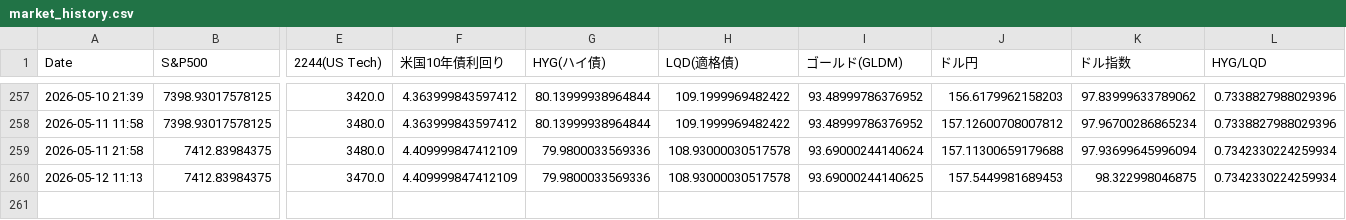
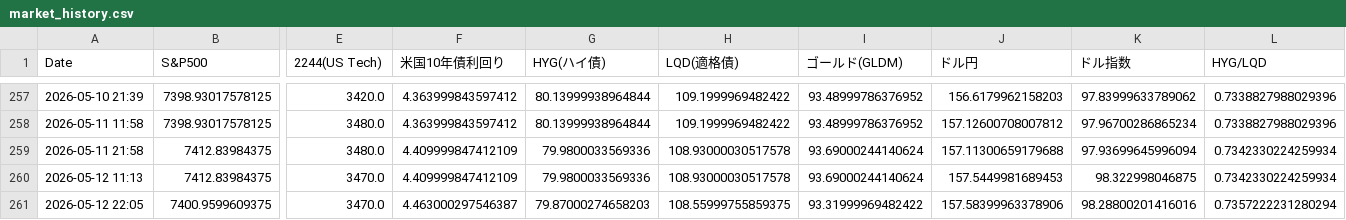
Before and after one commit to tetsustrategist-glitch/market-analyzer, a CSV file: market_history.csv, drawn as a sheet; only a part is shown, gaps mark what is left out; rows hold the shown columns only; the diff names each change by its address in the sheet, - before the commit and + after, or states it on an @@ line.

```diff
--- a/market_history.csv
+++ b/market_history.csv
-I260 (ゴールド(GLDM)): 93.69000244140625
+I260 (ゴールド(GLDM)): 93.69000244140624
+row 261: 2026-05-12 22:05 | 7400.9599609375 | 3470.0 | 4.463000297546387 | 79.87000274658203 | 108.55999755859375 | 93.31999969482422 | 157.58399963378906 | 98.28800201416016 | 0.7357222231280294
```
Also changed, not shown: 2 other files.
